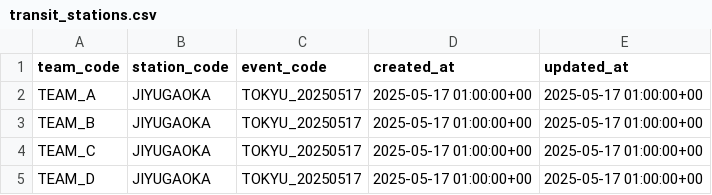
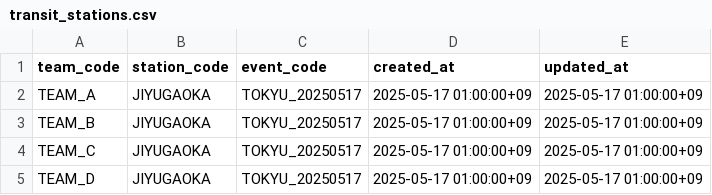
Before and after one commit to wist6ri4-org/realmomotetsu-v2, a CSV file: data/TOKYU_20250517/transit_stations.csv, drawn as a sheet.

```diff
--- a/data/TOKYU_20250517/transit_stations.csv
+++ b/data/TOKYU_20250517/transit_stations.csv
@@ -1,5 +1,5 @@
 team_code,station_code,event_code,created_at,updated_at
-TEAM_A,JIYUGAOKA,TOKYU_20250517,2025-05-17 01:00:00+00,2025-05-17 01:00:00+00
-TEAM_B,JIYUGAOKA,TOKYU_20250517,2025-05-17 01:00:00+00,2025-05-17 01:00:00+00
-TEAM_C,JIYUGAOKA,TOKYU_20250517,2025-05-17 01:00:00+00,2025-05-17 01:00:00+00
-TEAM_D,JIYUGAOKA,TOKYU_20250517,2025-05-17 01:00:00+00,2025-05-17 01:00:00+00
+TEAM_A,JIYUGAOKA,TOKYU_20250517,2025-05-17 01:00:00+09,2025-05-17 01:00:00+09
+TEAM_B,JIYUGAOKA,TOKYU_20250517,2025-05-17 01:00:00+09,2025-05-17 01:00:00+09
+TEAM_C,JIYUGAOKA,TOKYU_20250517,2025-05-17 01:00:00+09,2025-05-17 01:00:00+09
+TEAM_D,JIYUGAOKA,TOKYU_20250517,2025-05-17 01:00:00+09,2025-05-17 01:00:00+09
```
Also changed, not shown: 3 other files.
